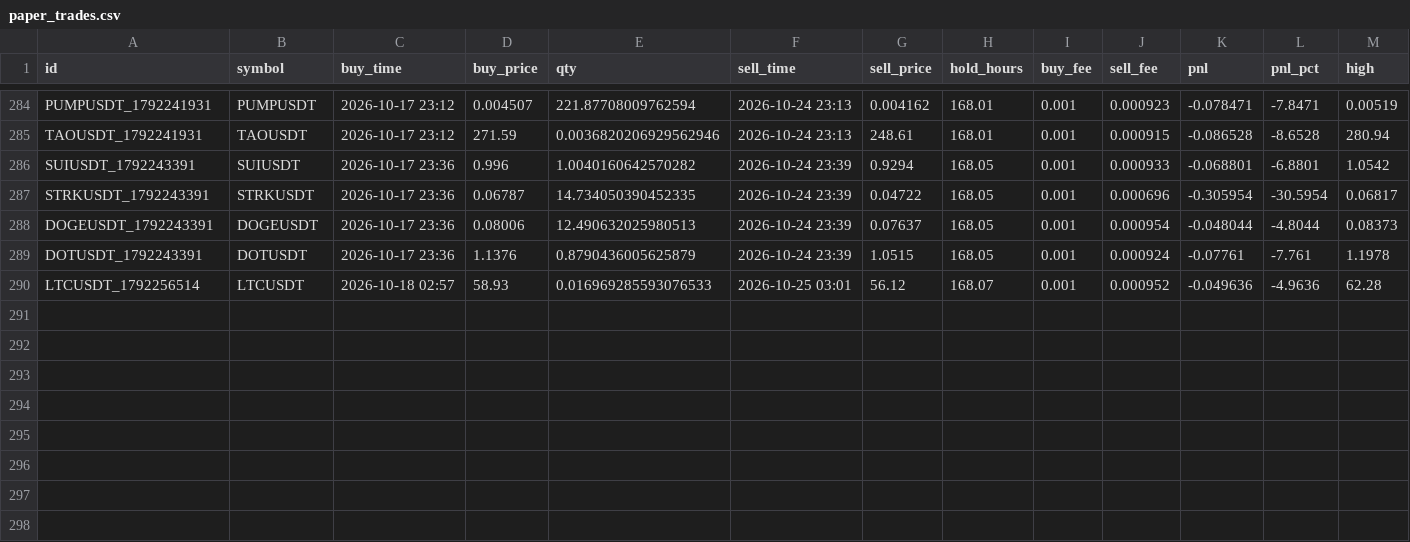
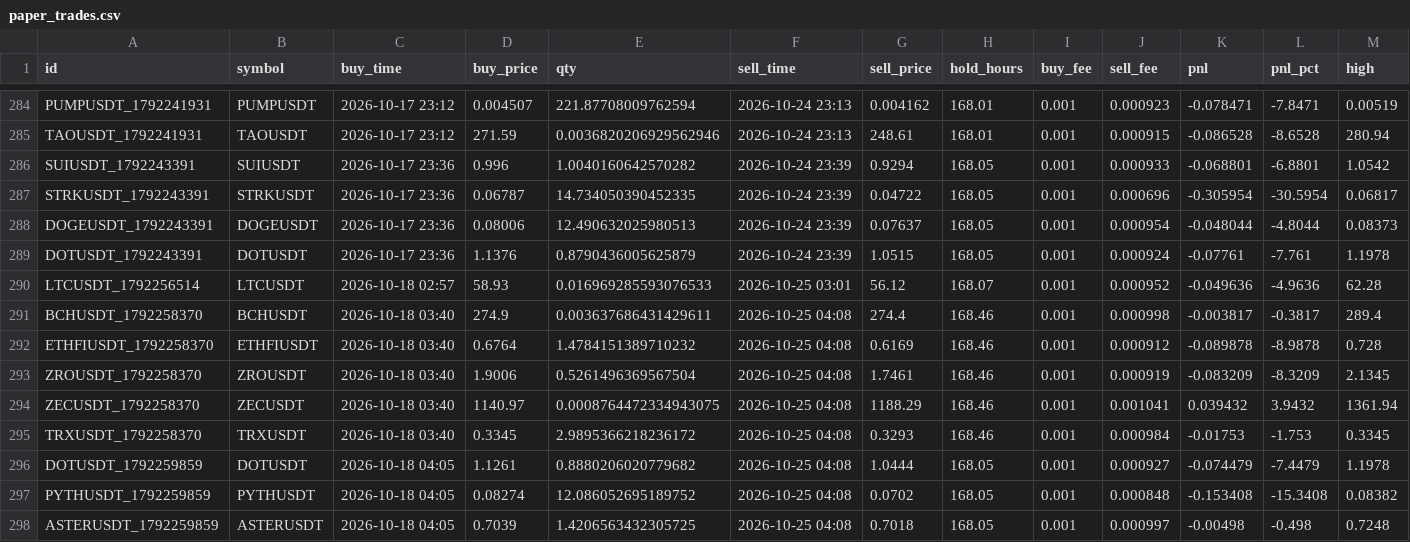
Before and after one commit to hiro1980umare/mexcscreener, a CSV file: paper_trades.csv, drawn as a sheet; only a part is shown, gaps mark what is left out; rows hold the shown columns only; the diff names each change by its address in the sheet, - before the commit and + after, or states it on an @@ line.

```diff
--- a/paper_trades.csv
+++ b/paper_trades.csv
+row 291: BCHUSDT_1792258370 | BCHUSDT | 2026-10-18 03:40 | 274.9 | 0.003637686431429611 | 2026-10-25 04:08 | 274.4 | 168.46 | 0.001 | 0.000998 | -0.003817 | -0.3817 | 289.4
+row 292: ETHFIUSDT_1792258370 | ETHFIUSDT | 2026-10-18 03:40 | 0.6764 | 1.4784151389710232 | 2026-10-25 04:08 | 0.6169 | 168.46 | 0.001 | 0.000912 | -0.089878 | -8.9878 | 0.728
+row 293: ZROUSDT_1792258370 | ZROUSDT | 2026-10-18 03:40 | 1.9006 | 0.5261496369567504 | 2026-10-25 04:08 | 1.7461 | 168.46 | 0.001 | 0.000919 | -0.083209 | -8.3209 | 2.1345
+row 294: ZECUSDT_1792258370 | ZECUSDT | 2026-10-18 03:40 | 1140.97 | 0.0008764472334943075 | 2026-10-25 04:08 | 1188.29 | 168.46 | 0.001 | 0.001041 | 0.039432 | 3.9432 | 1361.94
+row 295: TRXUSDT_1792258370 | TRXUSDT | 2026-10-18 03:40 | 0.3345 | 2.9895366218236172 | 2026-10-25 04:08 | 0.3293 | 168.46 | 0.001 | 0.000984 | -0.01753 | -1.753 | 0.3345
+row 296: DOTUSDT_1792259859 | DOTUSDT | 2026-10-18 04:05 | 1.1261 | 0.8880206020779682 | 2026-10-25 04:08 | 1.0444 | 168.05 | 0.001 | 0.000927 | -0.074479 | -7.4479 | 1.1978
+row 297: PYTHUSDT_1792259859 | PYTHUSDT | 2026-10-18 04:05 | 0.08274 | 12.086052695189752 | 2026-10-25 04:08 | 0.0702 | 168.05 | 0.001 | 0.000848 | -0.153408 | -15.3408 | 0.08382
+row 298: ASTERUSDT_1792259859 | ASTERUSDT | 2026-10-18 04:05 | 0.7039 | 1.4206563432305725 | 2026-10-25 04:08 | 0.7018 | 168.05 | 0.001 | 0.000997 | -0.00498 | -0.498 | 0.7248
```
Also changed, not shown: 6 other files.
